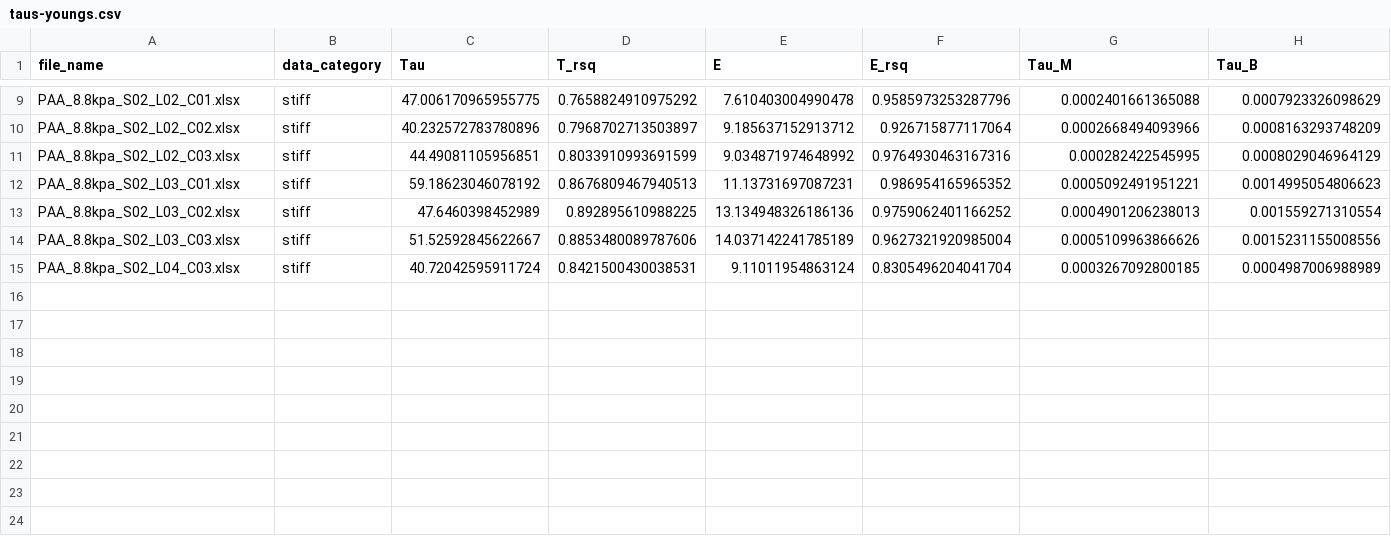
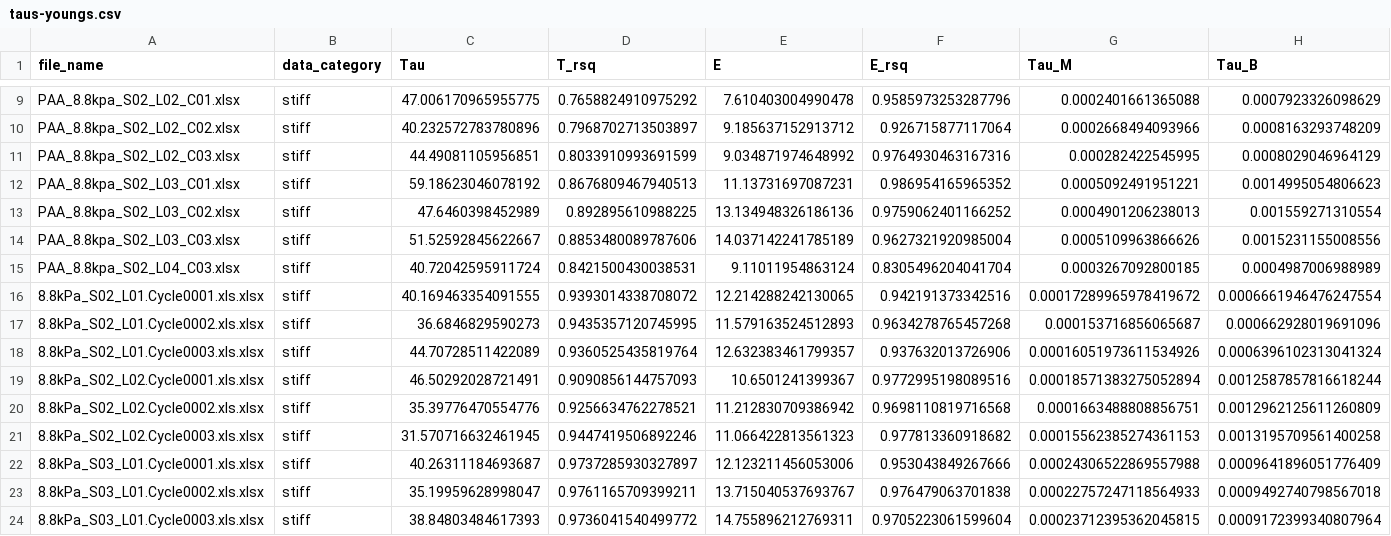
Before and after one commit to b-pardi/Indenter_Expert, a CSV file: aggregate_data/taus-youngs.csv, drawn as a sheet; only a part is shown, gaps mark what is left out; the diff names each change by its address in the sheet, - before the commit and + after, or states it on an @@ line.

```diff
--- a/aggregate_data/taus-youngs.csv
+++ b/aggregate_data/taus-youngs.csv
+row 16: 8.8kPa_S02_L01.Cycle0001.xls.xlsx | stiff | 40.169463354091555 | 0.9393014338708072 | 12.214288242130065 | 0.942191373342516 | 0.00017289965978419672 | 0.0006661946476247554
+row 17: 8.8kPa_S02_L01.Cycle0002.xls.xlsx | stiff | 36.6846829590273 | 0.9435357120745995 | 11.579163524512893 | 0.9634278765457268 | 0.000153716856065687 | 0.000662928019691096
+row 18: 8.8kPa_S02_L01.Cycle0003.xls.xlsx | stiff | 44.70728511422089 | 0.9360525435819764 | 12.632383461799357 | 0.937632013726906 | 0.00016051973611534926 | 0.0006396102313041324
+row 19: 8.8kPa_S02_L02.Cycle0001.xls.xlsx | stiff | 46.50292028721491 | 0.9090856144757093 | 10.6501241399367 | 0.9772995198089516 | 0.00018571383275052894 | 0.0012587857816618244
+row 20: 8.8kPa_S02_L02.Cycle0002.xls.xlsx | stiff | 35.39776470554776 | 0.9256634762278521 | 11.212830709386942 | 0.9698110819716568 | 0.0001663488808856751 | 0.0012962125611260809
+row 21: 8.8kPa_S02_L02.Cycle0003.xls.xlsx | stiff | 31.570716632461945 | 0.9447419506892246 | 11.066422813561323 | 0.977813360918682 | 0.00015562385274361153 | 0.0013195709561400258
+row 22: 8.8kPa_S03_L01.Cycle0001.xls.xlsx | stiff | 40.26311184693687 | 0.9737285930327897 | 12.123211456053006 | 0.953043849267666 | 0.00024306522869557988 | 0.0009641896051776409
+row 23: 8.8kPa_S03_L01.Cycle0002.xls.xlsx | stiff | 35.19959628998047 | 0.9761165709399211 | 13.715040537693767 | 0.976479063701838 | 0.00022757247118564933 | 0.0009492740798567018
+row 24: 8.8kPa_S03_L01.Cycle0003.xls.xlsx | stiff | 38.84803484617393 | 0.9736041540499772 | 14.755896212769311 | 0.9705223061599604 | 0.00023712395362045815 | 0.0009172399340807964
```
Also changed, not shown: 49 other files.
